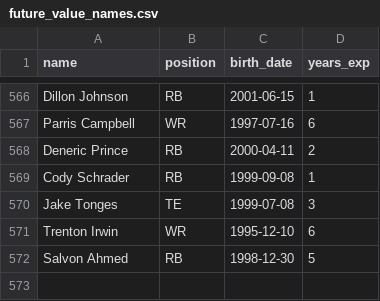
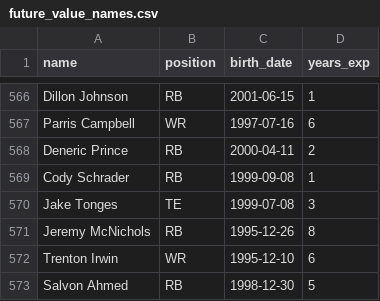
Before and after one commit to CalebSkinner1/FantasyDynasty, a CSV file: Data/future_value_names.csv, drawn as a sheet; only a part is shown, gaps mark what is left out.

```diff
--- a/Data/future_value_names.csv
+++ b/Data/future_value_names.csv
@@ -570,2 +570,3 @@ Cody Schrader,RB,1999-09-08,1
 Jake Tonges,TE,1999-07-08,3
+Jeremy McNichols,RB,1995-12-26,8
 Trenton Irwin,WR,1995-12-10,6
```
Also changed, not shown: Data/current_roster.csv, Data/matchups_table.csv, 14 other files.
